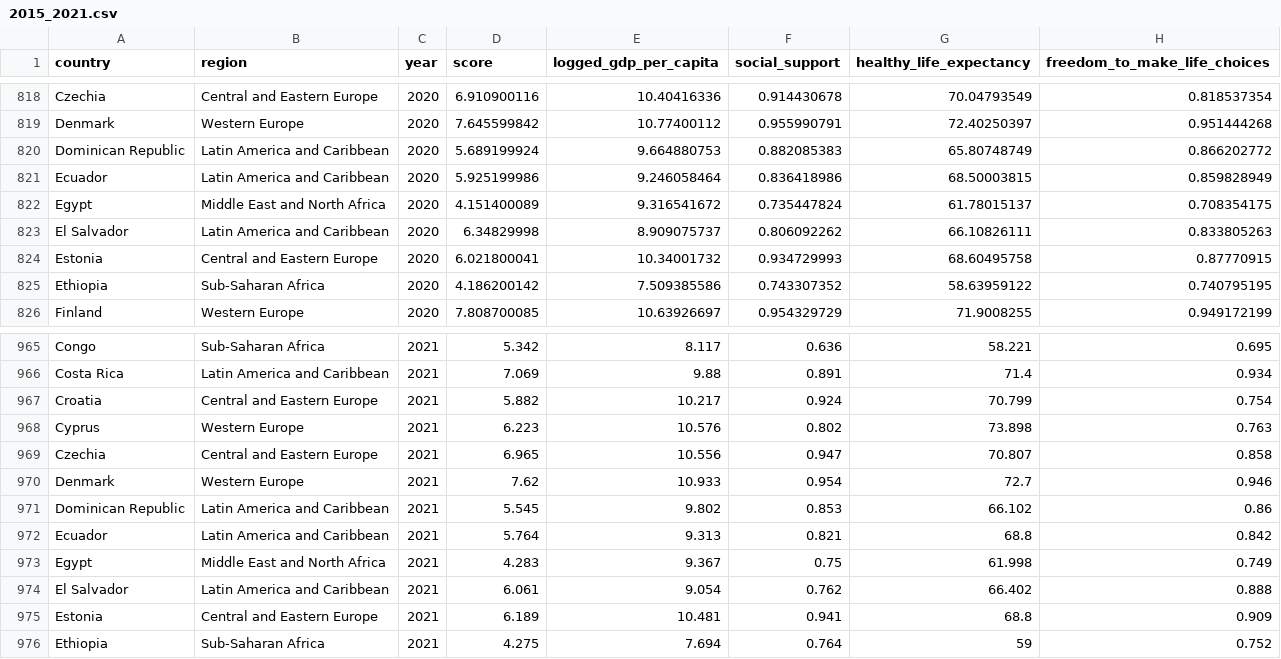
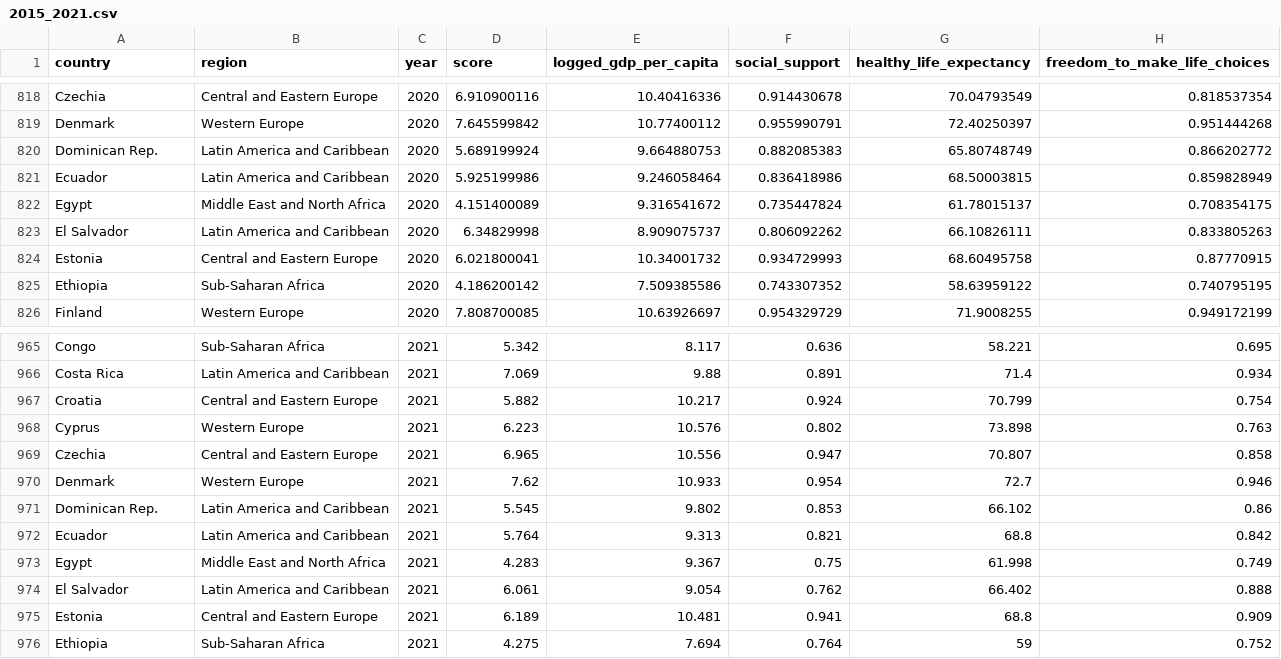
Before and after one commit to sc6354/Info-Vis.-Spring-2021-Final-Project, a CSV file: data files/2015_2021.csv, drawn as a sheet; only a part is shown, gaps mark what is left out; the diff covers the shown part only; the diff names each change by its address in the sheet, - before the commit and + after, or states it on an @@ line.

```diff
--- a/data files/2015_2021.csv
+++ b/data files/2015_2021.csv
-A820 (country): Dominican Republic
+A820 (country): Dominican Rep.
-A971 (country): Dominican Republic
+A971 (country): Dominican Rep.
```
Also changed, not shown: 5 edited cells elsewhere in this file.
